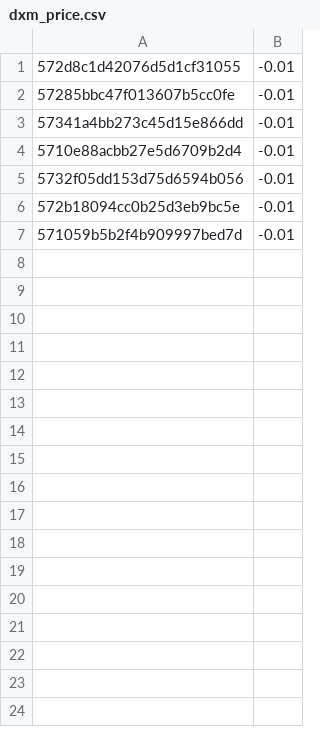
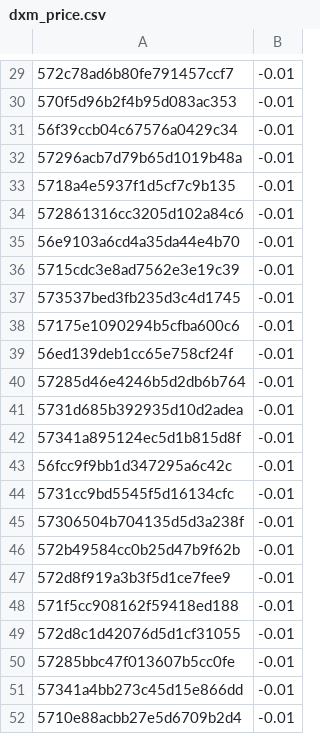
Before and after one commit to yangxue088/selenium_auto, a CSV file: input/dxm_price.csv, drawn as a sheet; only a part is shown, gaps mark what is left out; the shorter side is filled out with more unchanged rows; the diff covers the shown part only.

```diff
--- a/input/dxm_price.csv
+++ b/input/dxm_price.csv
@@ -1 +29,21 @@
+572c78ad6b80fe791457ccf7,-0.01
+570f5d96b2f4b95d083ac353,-0.01
+56f39ccb04c67576a0429c34,-0.01
+57296acb7d79b65d1019b48a,-0.01
+5718a4e5937f1d5cf7c9b135,-0.01
+572861316cc3205d102a84c6,-0.01
+56e9103a6cd4a35da44e4b70,-0.01
+5715cdc3e8ad7562e3e19c39,-0.01
+573537bed3fb235d3c4d1745,-0.01
+57175e1090294b5cfba600c6,-0.01
+56ed139deb1cc65e758cf24f,-0.01
+57285d46e4246b5d2db6b764,-0.01
+5731d685b392935d10d2adea,-0.01
+57341a895124ec5d1b815d8f,-0.01
+56fcc9f9bb1d347295a6c42c,-0.01
+5731cc9bd5545f5d16134cfc,-0.01
+57306504b704135d5d3a238f,-0.01
+572b49584cc0b25d47b9f62b,-0.01
+572d8f919a3b3f5d1ce7fee9,-0.01
+571f5cc908162f59418ed188,-0.01
 572d8c1d42076d5d1cf31055,-0.01
```
Also changed, not shown: 28 added rows elsewhere in this file, input/css_all.csv, 9 other files.
